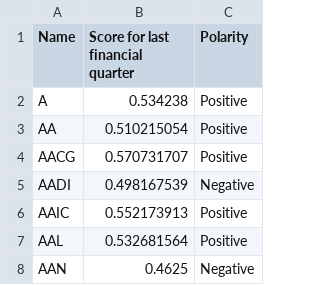
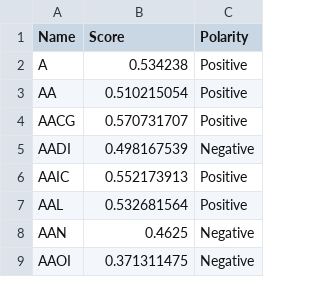
Before and after one commit to GaneshDev2003/arcana, a CSV file: Sentiment_Score.csv, drawn as a sheet; only a part is shown; the shorter side is filled out with more unchanged rows.

Commit message:
Add files via upload

```diff
--- a/Sentiment_Score.csv
+++ b/Sentiment_Score.csv
@@ -1,2 +1,2 @@
-Name,Score for last financial quarter,Polarity
+Name,Score,Polarity
 A,0.534238,Positive
```
